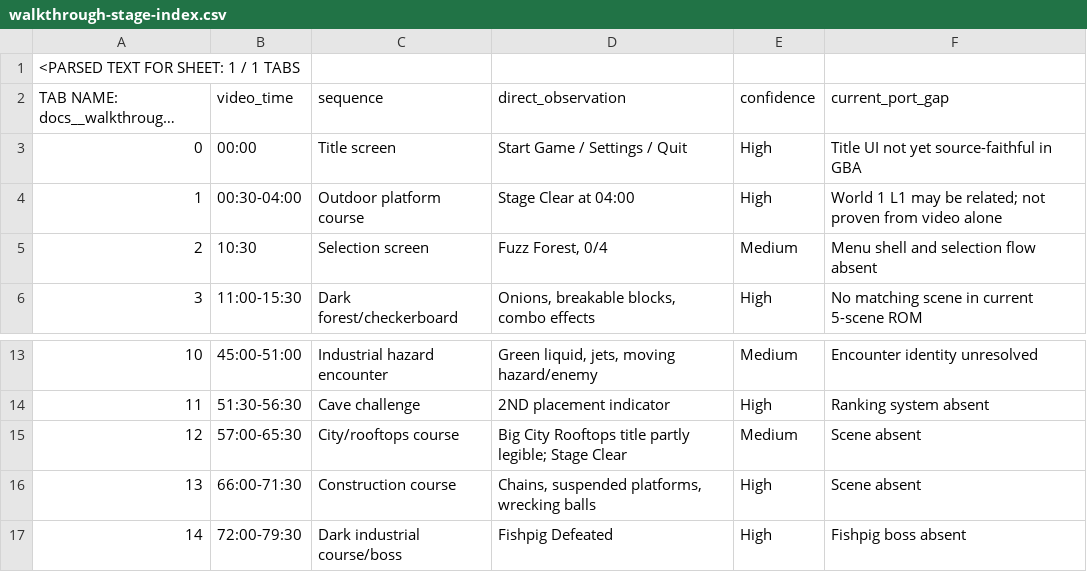
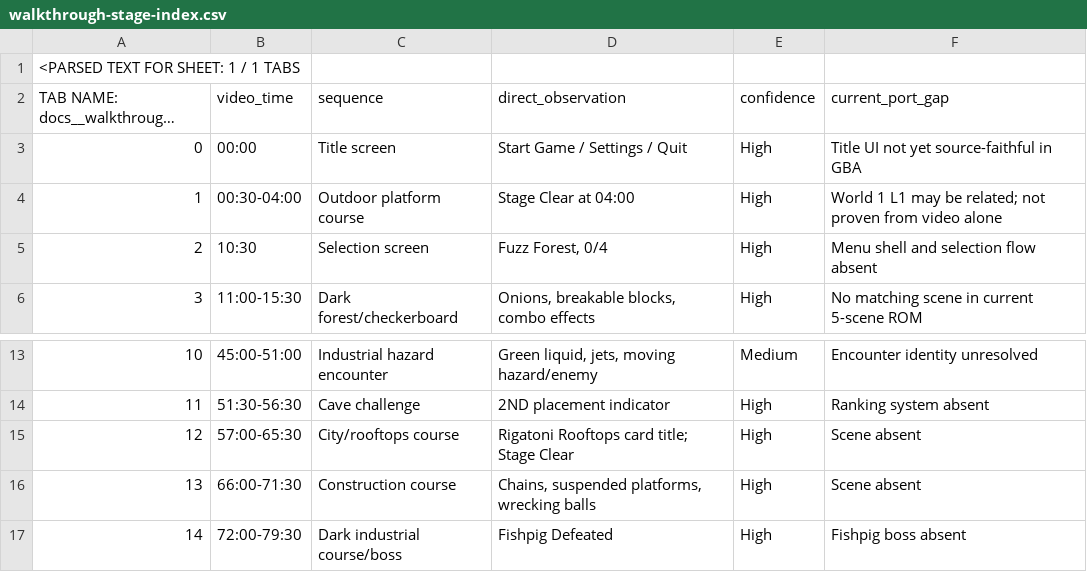
Before and after one commit to Dynamon91/Volvy-s-Adventure-reslimed-GBA-port, a CSV file: docs/walkthrough-stage-index.csv, drawn as a sheet; only a part is shown, gaps mark what is left out; long unchanged cells end in …; the diff names each change by its address in the sheet, - before the commit and + after, or states it on an @@ line.

Commit message:
Correct 57-minute walkthrough card title

```diff
--- a/docs/walkthrough-stage-index.csv
+++ b/docs/walkthrough-stage-index.csv
-E5 (confidence): Medium
+E5 (confidence): High
-D15 (direct_observation): Big City Rooftops title partly legible; Stage Clear
+D15 (direct_observation): Rigatoni Rooftops card title; Stage Clear
-E15 (confidence): Medium
+E15 (confidence): High
```
